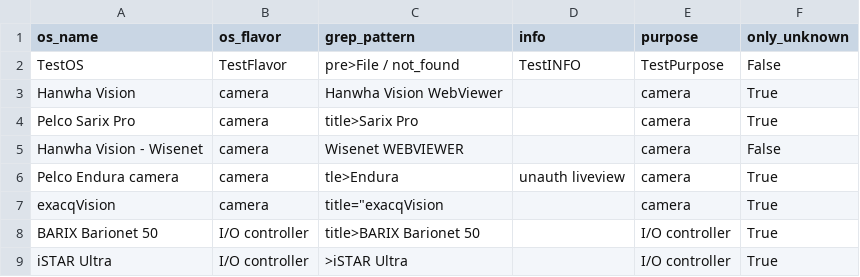
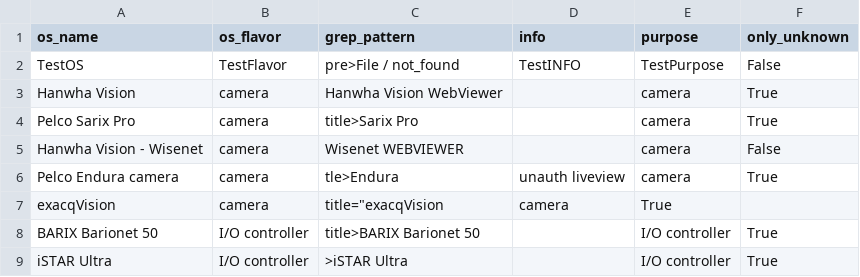
Before and after one commit to mvdevnull/sniper, a CSV file: conf/eyewitness_rules.csv, drawn as a sheet; only a part is shown.

Commit message:
Update eyewitness_rules.csv

```diff
--- a/conf/eyewitness_rules.csv
+++ b/conf/eyewitness_rules.csv
@@ -6,3 +6,3 @@ Hanwha Vision - Wisenet,camera,Wisenet WEBVIEWER,,camera,False
 Pelco Endura camera,camera,tle>Endura,unauth liveview,camera,True
-exacqVision,camera,title="exacqVision,,camera,True
+exacqVision,camera,title="exacqVision,camera,True
 BARIX Barionet 50,I/O controller,title>BARIX Barionet 50,,I/O controller,True
```
